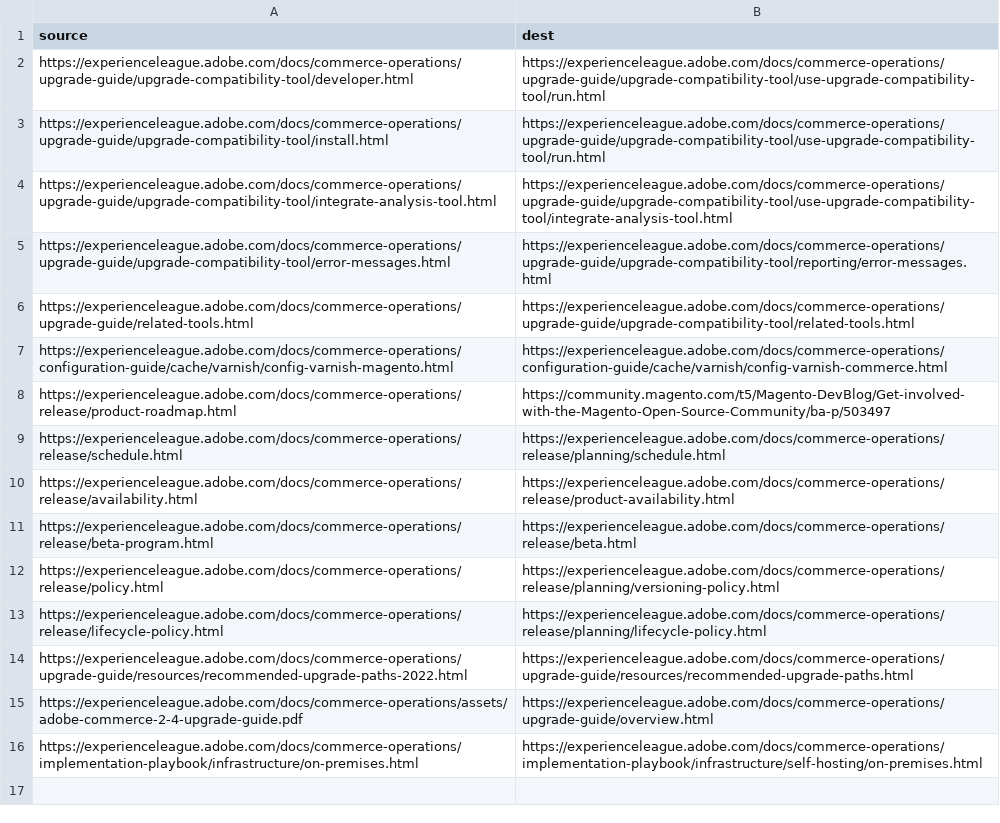
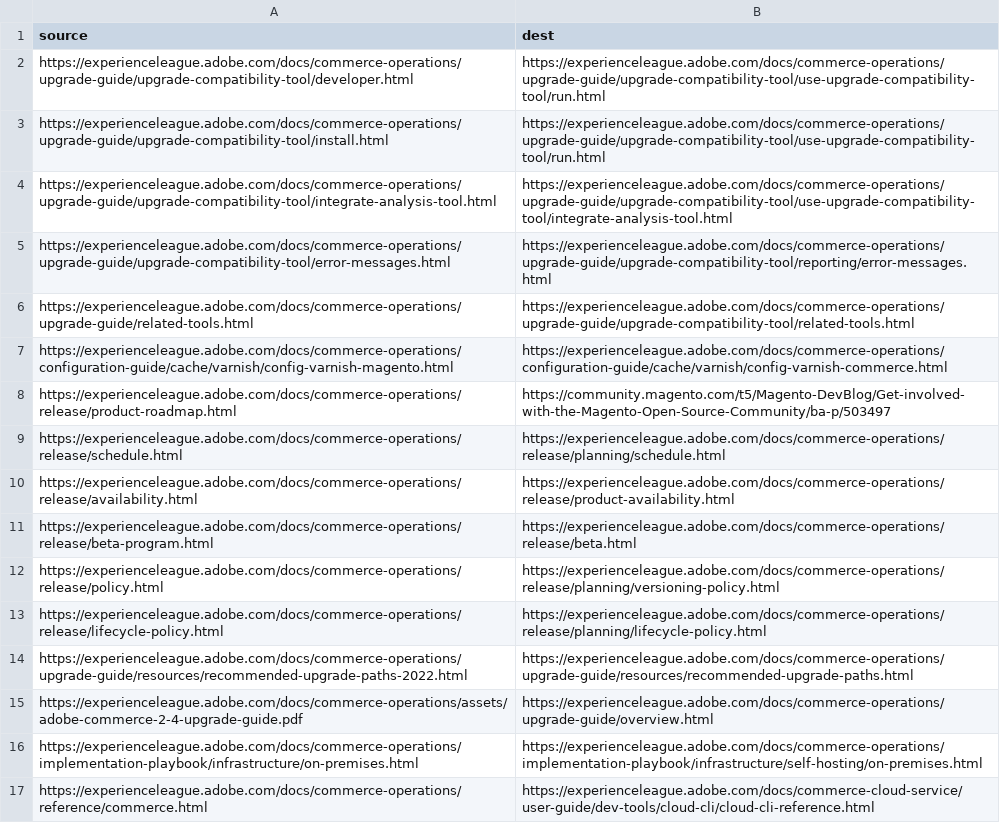
Before and after one commit to AdobeDocs/commerce-operations.de-DE, a CSV file: redirects.csv, drawn as a sheet; the diff names each change by its address in the sheet, - before the commit and + after, or states it on an @@ line.

Commit message:
Sync non localizable files for core commit b0677c2e2478d032ce245e15835f5ac288c1970d

```diff
--- a/redirects.csv
+++ b/redirects.csv
+row 17: https://experienceleague.adobe.com/docs/commerce-operations/reference/commerce.html | https://experienceleague.adobe.com/docs/commerce-cloud-service/user-guide/dev-tools/cloud-cli/cloud-cli-reference.html
```
